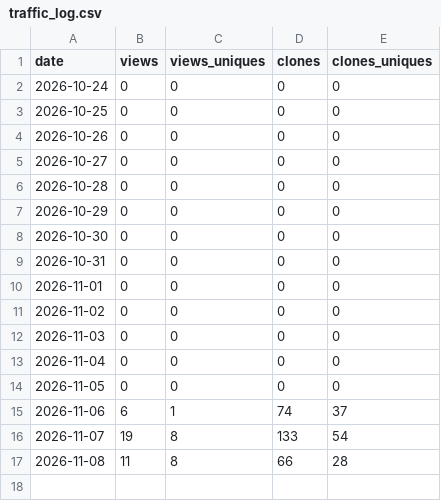
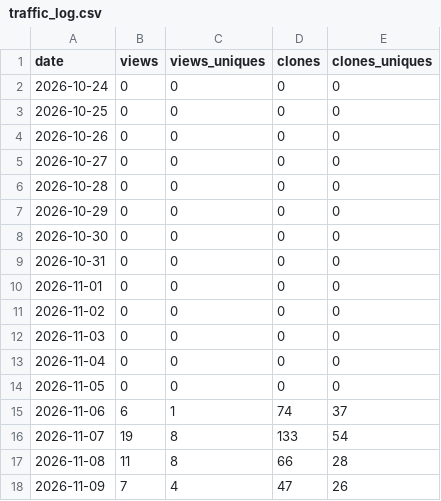
Before and after one commit to wdcjx/easyesp, a CSV file: docs/traffic_log.csv, drawn as a sheet.

```diff
--- a/docs/traffic_log.csv
+++ b/docs/traffic_log.csv
@@ -17 +17,2 @@ date,views,views_uniques,clones,clones_uniques
 2026-11-08,11,8,66,28
+2026-11-09,7,4,47,26
```
Also changed, not shown: 2 other files.
